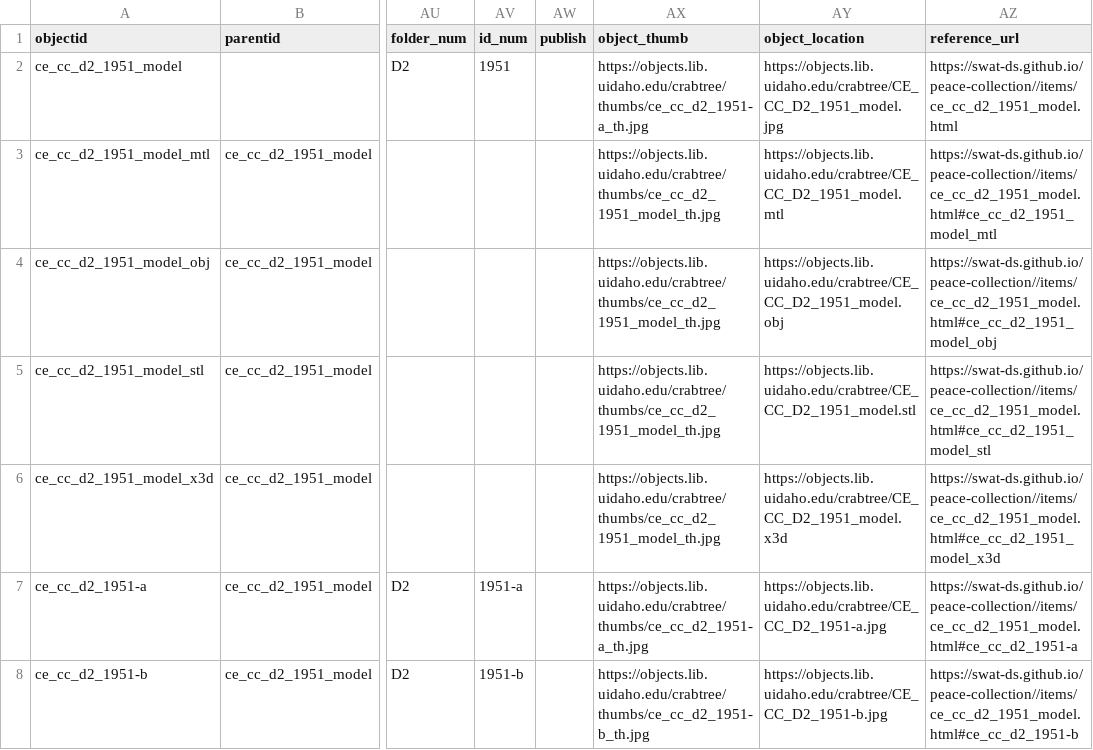
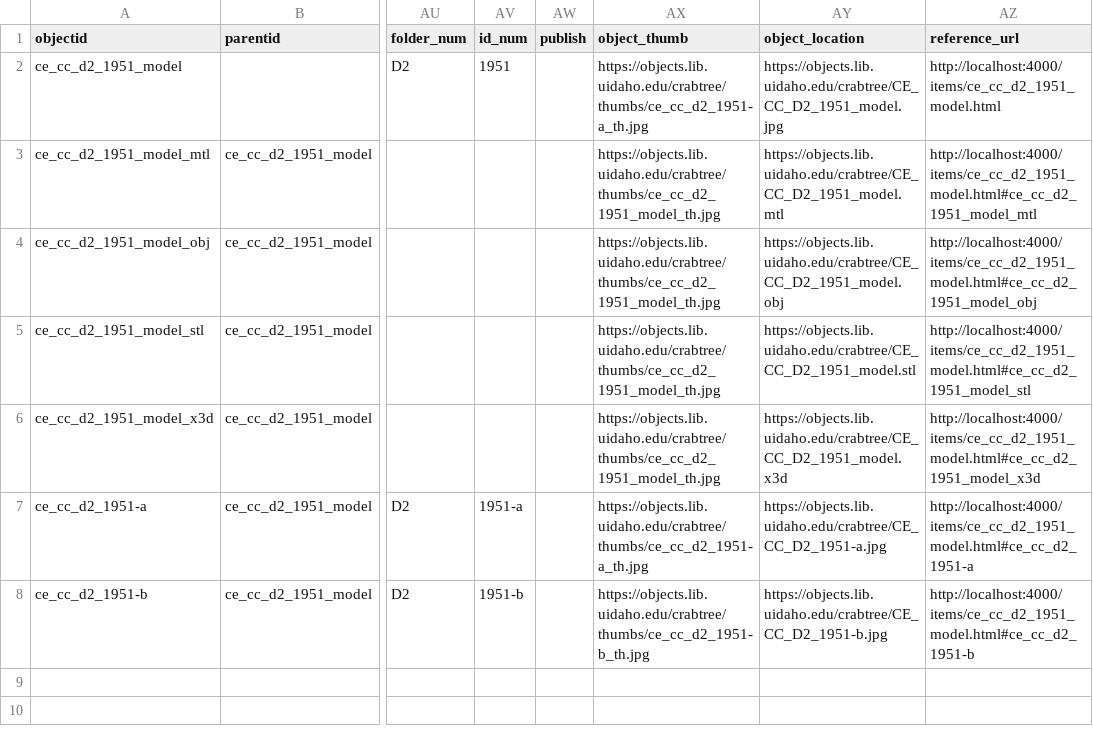
Before and after one commit to swat-ds/liblab_peace_collections, a CSV file: _site/assets/data/published_metadata.csv, drawn as a sheet; only a part is shown, gaps mark what is left out; the diff names each change by its address in the sheet, - before the commit and + after, or states it on an @@ line.

```diff
--- a/_site/assets/data/published_metadata.csv
+++ b/_site/assets/data/published_metadata.csv
-AZ2 (reference_url): https://swat-ds.github.io/peace-collection//items/ce_cc_d2_1951_model.html
+AZ2 (reference_url): http://localhost:4000/items/ce_cc_d2_1951_model.html
-AZ3 (reference_url): https://swat-ds.github.io/peace-collection//items/ce_cc_d2_1951_model.html#ce_cc_d2_1951_model_mtl
+AZ3 (reference_url): http://localhost:4000/items/ce_cc_d2_1951_model.html#ce_cc_d2_1951_model_mtl
-AZ4 (reference_url): https://swat-ds.github.io/peace-collection//items/ce_cc_d2_1951_model.html#ce_cc_d2_1951_model_obj
+AZ4 (reference_url): http://localhost:4000/items/ce_cc_d2_1951_model.html#ce_cc_d2_1951_model_obj
-AZ5 (reference_url): https://swat-ds.github.io/peace-collection//items/ce_cc_d2_1951_model.html#ce_cc_d2_1951_model_stl
+AZ5 (reference_url): http://localhost:4000/items/ce_cc_d2_1951_model.html#ce_cc_d2_1951_model_stl
-AZ6 (reference_url): https://swat-ds.github.io/peace-collection//items/ce_cc_d2_1951_model.html#ce_cc_d2_1951_model_x3d
+AZ6 (reference_url): http://localhost:4000/items/ce_cc_d2_1951_model.html#ce_cc_d2_1951_model_x3d
-AZ7 (reference_url): https://swat-ds.github.io/peace-collection//items/ce_cc_d2_1951_model.html#ce_cc_d2_1951-a
+AZ7 (reference_url): http://localhost:4000/items/ce_cc_d2_1951_model.html#ce_cc_d2_1951-a
-AZ8 (reference_url): https://swat-ds.github.io/peace-collection//items/ce_cc_d2_1951_model.html#ce_cc_d2_1951-b
+AZ8 (reference_url): http://localhost:4000/items/ce_cc_d2_1951_model.html#ce_cc_d2_1951-b
```
Also changed, not shown: _site/assets/data/complete_metadata.csv, _site/assets/data/subjects.csv, 8 other files.
